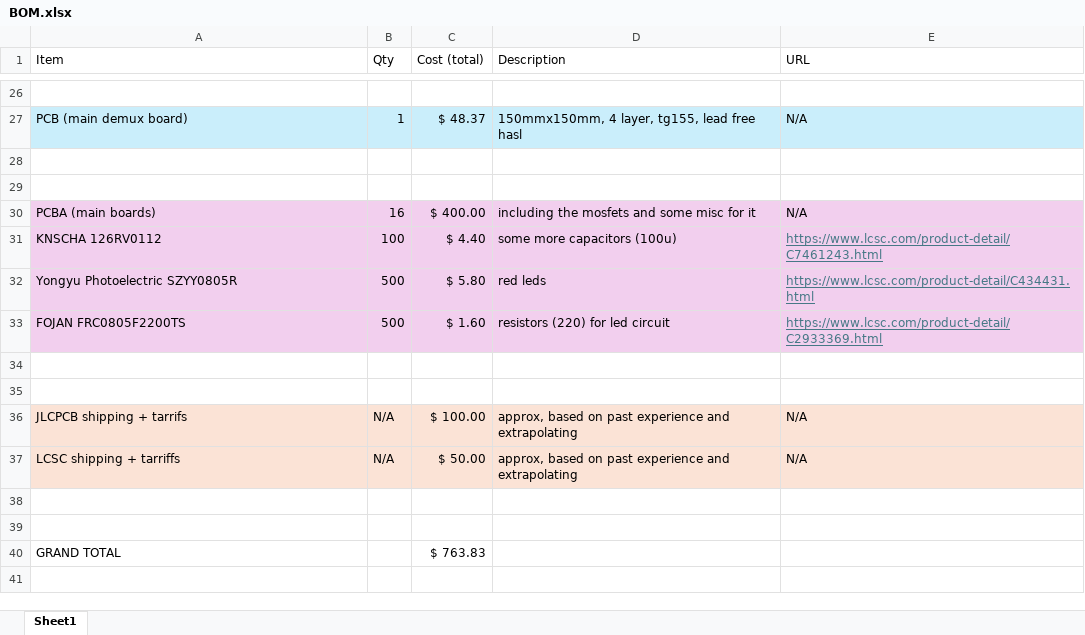
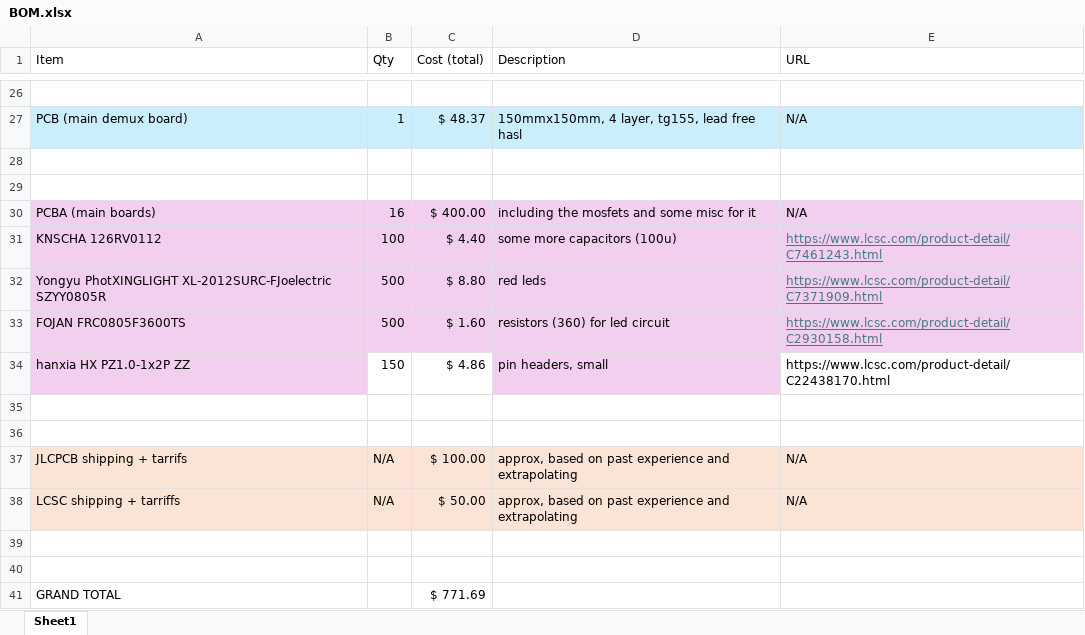
Before and after one commit to tiydwe/SRAM, an Excel workbook: BOM.xlsx, sheet Sheet1, drawn as a sheet; only a part is shown, gaps mark what is left out; values as stored, in another font and other column widths than the file's, no borders; addresses are those after the commit; the diff names each change by its address in the sheet, - before the commit and + after, or states it on an @@ line.

```diff
--- a/BOM.xlsx (sheet Sheet1)
+++ b/BOM.xlsx (sheet Sheet1)
-A32 (Item): Yongyu Photoelectric SZYY0805R
+A32 (Item): Yongyu PhotXINGLIGHT XL-2012SURC-FJoelectric SZYY0805R
-C32 (Cost (total)): $ 5.80
+C32 (Cost (total)): $ 8.80
-E32 (URL): https://www.lcsc.com/product-detail/C434431.html
+E32 (URL): https://www.lcsc.com/product-detail/C7371909.html
-A33 (Item): FOJAN FRC0805F2200TS
+A33 (Item): FOJAN FRC0805F3600TS
-D33 (Description): resistors (220) for led circuit
+D33 (Description): resistors (360) for led circuit
-E33 (URL): https://www.lcsc.com/product-detail/C2933369.html
+E33 (URL): https://www.lcsc.com/product-detail/C2930158.html
+row 34: hanxia HX PZ1.0-1x2P ZZ | 150 | $ 4.86 | pin headers, small | https://www.lcsc.com/product-detail/C22438170.html
-C41 (Cost (total)): $ 763.83
+C41 (Cost (total)): $ 771.69
```
Also changed, not shown: 22 other files.
